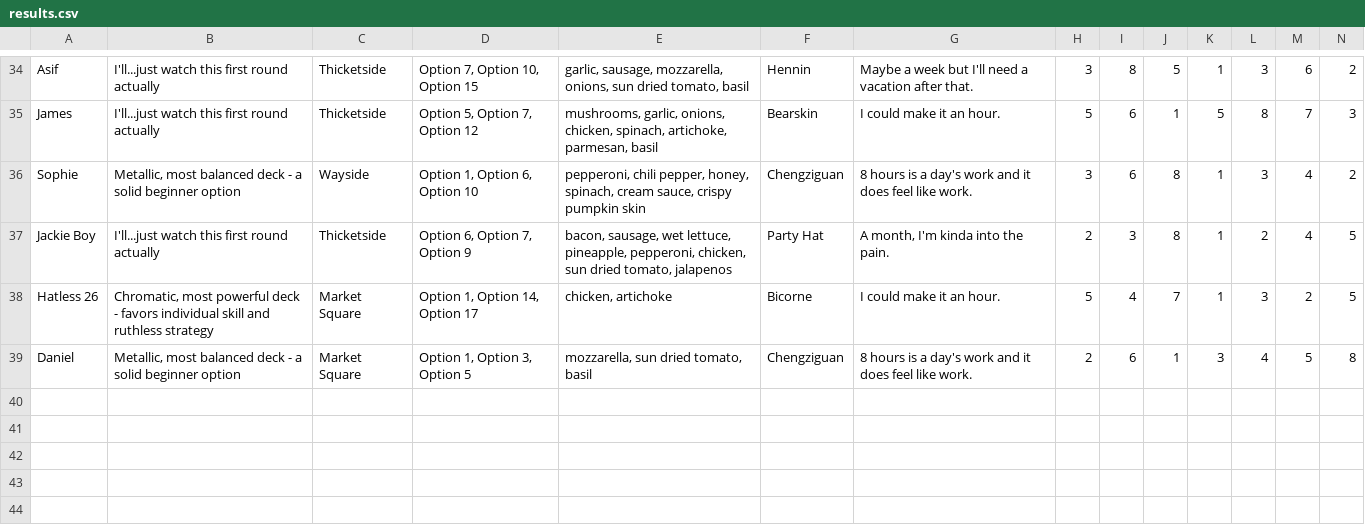
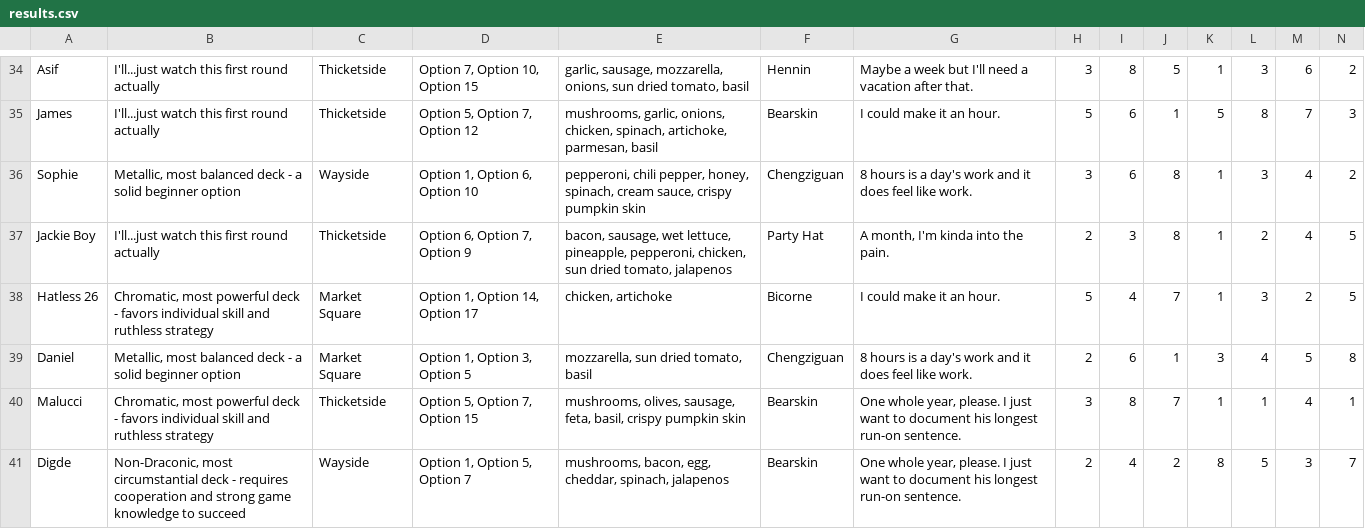
Before and after one commit to daniel-chapdelaine/match-maker, a CSV file: app/data/results.csv, drawn as a sheet; only a part is shown, gaps mark what is left out; rows hold the shown columns only; the diff names each change by its address in the sheet, - before the commit and + after, or states it on an @@ line.

```diff
--- a/app/data/results.csv
+++ b/app/data/results.csv
+row 40: Malucci | Chromatic, most powerful deck - favors individual skill and ruthless strategy | Thicketside | Option 5, Option 7, Option 15 | mushrooms, olives, sausage, feta, basil, crispy pumpkin skin | Bearskin | One whole year, please. I just want to document his longest run-on sentence. | 3 | 8 | 7 | 1 | 1 | 4 | 1
+row 41: Digde | Non-Draconic, most circumstantial deck - requires cooperation and strong game knowledge to succeed | Wayside | Option 1, Option 5, Option 7 | mushrooms, bacon, egg, cheddar, spinach, jalapenos | Bearskin | One whole year, please. I just want to document his longest run-on sentence. | 2 | 4 | 2 | 8 | 5 | 3 | 7
```
Also changed, not shown: app/data/Match Maker Poggers' Match Maker_ the Ferafication (Responses) - Form Responses 1 (4).csv, 4 other files.
